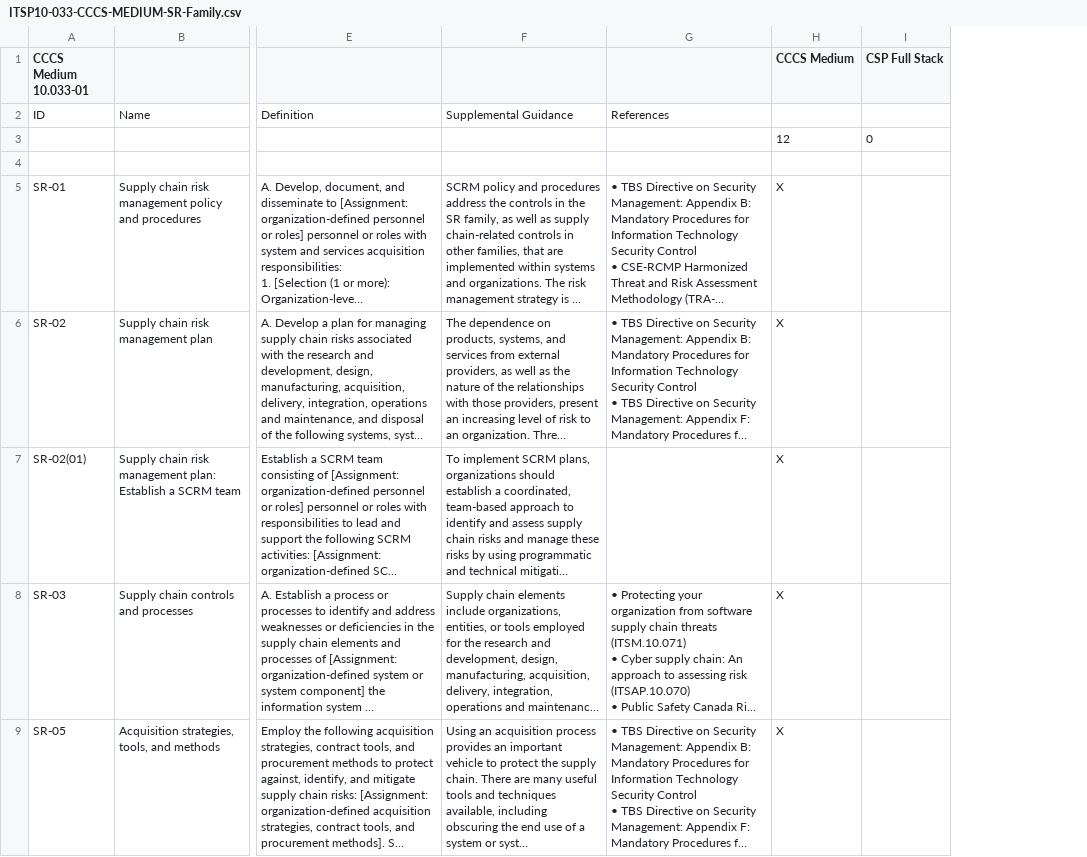
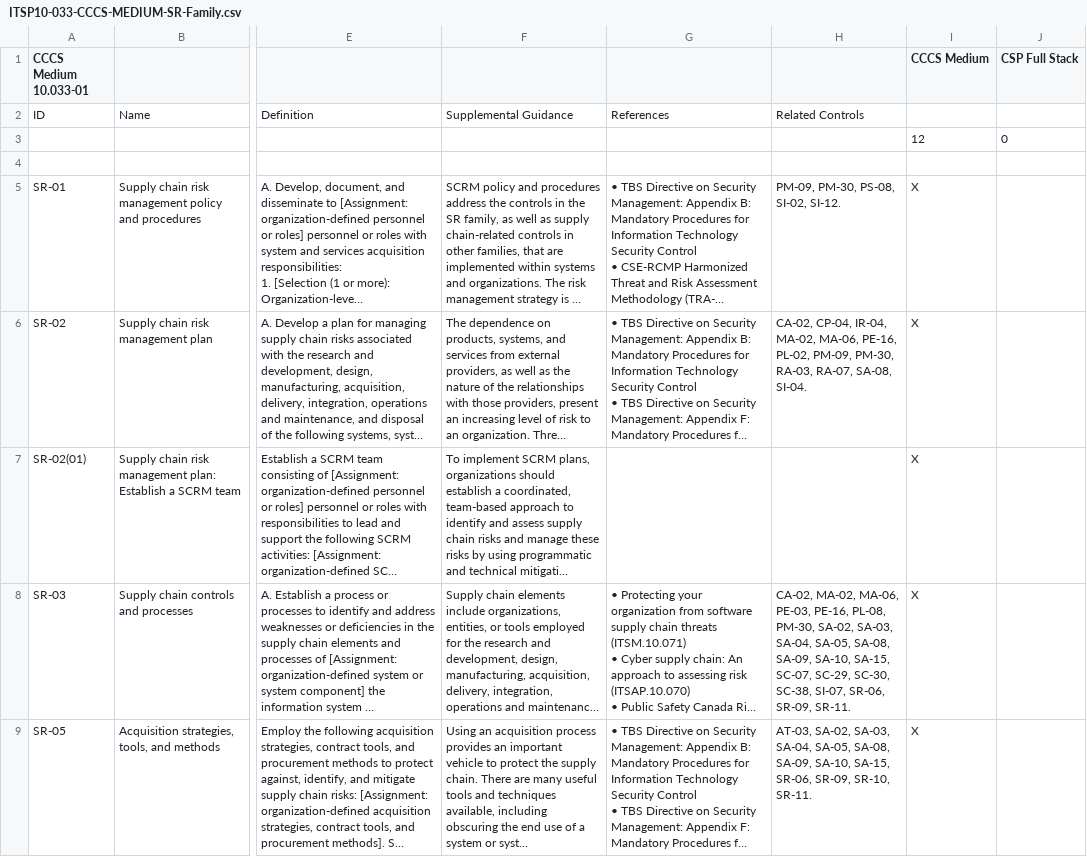
Before and after one commit to cds-snc/security-tools, a CSV file: tools/cccs-cloud-control-issue-generator/input/canada-login-ssp-saa/ITSP10-033-CCCS-MEDIUM-SR-Family.csv, drawn as a sheet; only a part is shown, gaps mark what is left out; long unchanged cells end in …; the diff names each change by its address in the sheet, - before the commit and + after, or states it on an @@ line.

```diff
--- a/tools/cccs-cloud-control-issue-generator/input/canada-login-ssp-saa/ITSP10-033-CCCS-MEDIUM-SR-Family.csv
+++ b/tools/cccs-cloud-control-issue-generator/input/canada-login-ssp-saa/ITSP10-033-CCCS-MEDIUM-SR-Family.csv
+column H, rows 2-9: Related Controls |  |  | PM-09, PM-30, PS-08, SI-02, SI-12. | CA-02, CP-04, IR-04, MA-02, MA-06, PE-16, PL-02, PM-09, PM-30, RA-03, RA-07, SA-08, SI-04. |  | CA-02, MA-02, MA-06, PE-03, PE-16, PL-08, PM-30, SA-02, SA-03, SA-04, SA-05, SA-08, SA-09, SA-10, SA-15, SC-07, SC-29, SC-30, SC-38, SI-07, SR-06, SR-09, SR-11. | AT-03, SA-02, SA-03, SA-04, SA-05, SA-08, SA-09, SA-10, SA-15, SR-06, SR-09, SR-10, SR-11.
```
Also changed, not shown: 1 other file.
